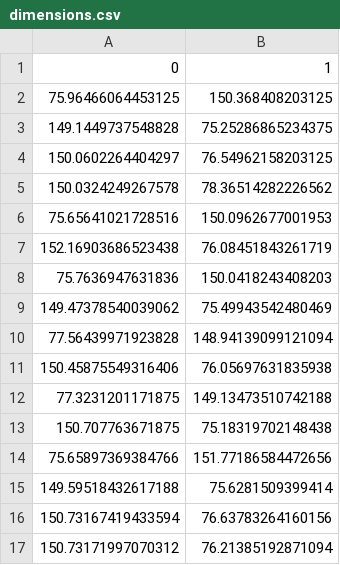
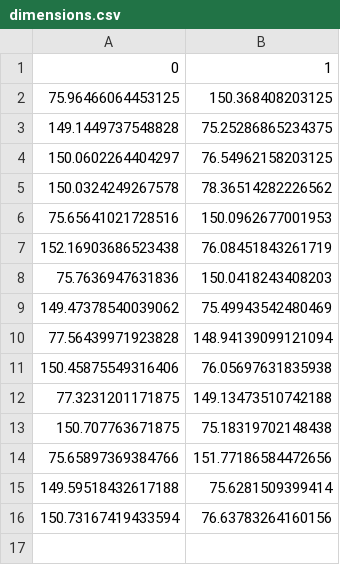
Before and after one commit to Elianagam/fundamentos_robotica_final, a CSV file: save_data/dimensions.csv, drawn as a sheet; the diff names each change by its address in the sheet, - before the commit and + after, or states it on an @@ line.

```diff
--- a/save_data/dimensions.csv
+++ b/save_data/dimensions.csv
-row 17: 150.73171997070312 | 76.21385192871094
```
Also changed, not shown: save_data/centers.csv, save_data/orientation.csv, 7 other files.
